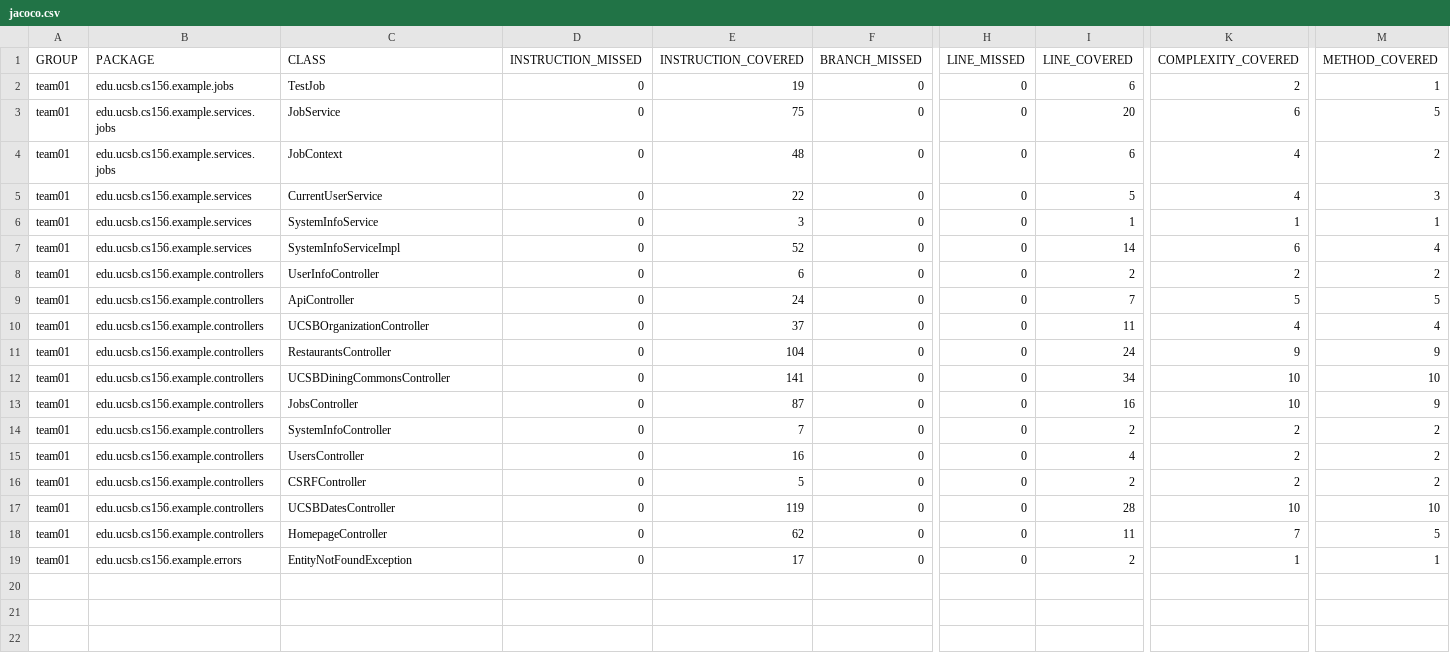
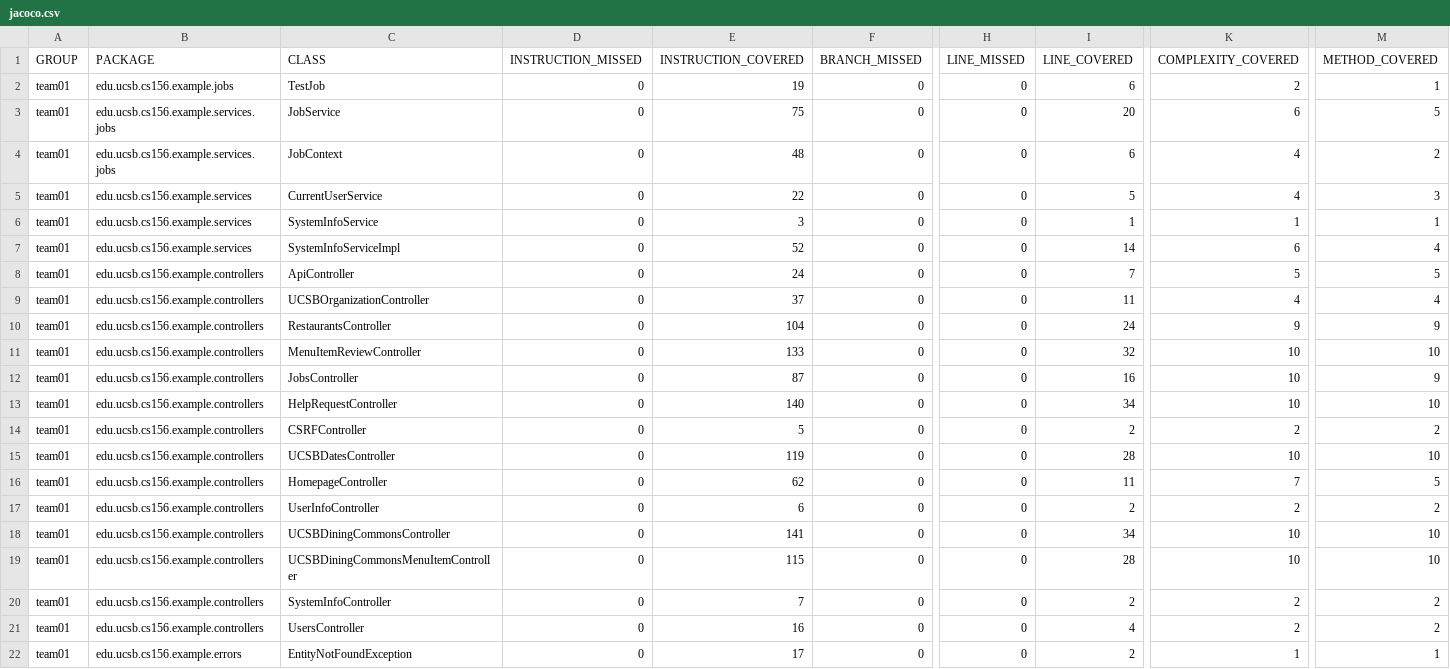
Before and after one commit to ucsb-cs156-f25/team01-f25-14, a CSV file: prs/56/jacoco/jacoco.csv, drawn as a sheet; only a part is shown, gaps mark what is left out; addresses are those after the commit; rows hold the shown columns only; the diff names each change by its address in the sheet, - before the commit and + after, or states it on an @@ line.

Commit message:
Deploying to gh-pages from @ ucsb-cs156-f25/team01-f25-14@a821256ccbe193ea15f34f387906b3d32a8d4fe9 🚀

```diff
--- a/prs/56/jacoco/jacoco.csv
+++ b/prs/56/jacoco/jacoco.csv
-C11 (CLASS): UCSBDiningCommonsController
+C11 (CLASS): MenuItemReviewController
-E11 (INSTRUCTION_COVERED): 141
+E11 (INSTRUCTION_COVERED): 133
-I11 (LINE_COVERED): 34
+I11 (LINE_COVERED): 32
-C13 (CLASS): UsersController
+C13 (CLASS): HelpRequestController
-E13 (INSTRUCTION_COVERED): 16
+E13 (INSTRUCTION_COVERED): 140
-I13 (LINE_COVERED): 4
+I13 (LINE_COVERED): 34
-K13 (COMPLEXITY_COVERED): 2
+K13 (COMPLEXITY_COVERED): 10
-M13 (METHOD_COVERED): 2
+M13 (METHOD_COVERED): 10
@@ row 8 moved to row 17: team01 @@
+row 18: team01 | edu.ucsb.cs156.example.controllers | UCSBDiningCommonsController | 0 | 141 | 0 | 0 | 34 | 10 | 10
+row 19: team01 | edu.ucsb.cs156.example.controllers | UCSBDiningCommonsMenuItemController | 0 | 115 | 0 | 0 | 28 | 10 | 10
@@ row 14 moved to row 20: team01 @@
+row 21: team01 | edu.ucsb.cs156.example.controllers | UsersController | 0 | 16 | 0 | 0 | 4 | 2 | 2
```
Also changed, not shown: 11 other files.
